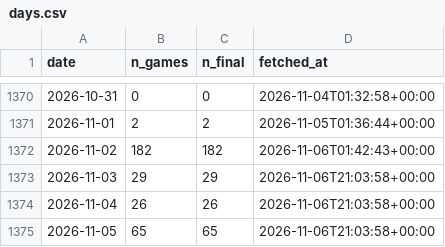
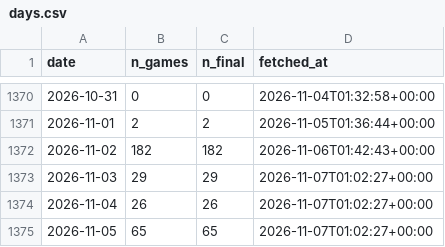
Before and after one commit to shawnmcgee/degenpredicts, a CSV file: data/ncaab/days.csv, drawn as a sheet; only a part is shown, gaps mark what is left out.

```diff
--- a/data/ncaab/days.csv
+++ b/data/ncaab/days.csv
@@ -1372,4 +1372,4 @@ date,n_games,n_final,fetched_at
 2026-11-02,182,182,2026-11-06T01:42:43+00:00
-2026-11-03,29,29,2026-11-06T21:03:58+00:00
-2026-11-04,26,26,2026-11-06T21:03:58+00:00
-2026-11-05,65,65,2026-11-06T21:03:58+00:00
+2026-11-03,29,29,2026-11-07T01:02:27+00:00
+2026-11-04,26,26,2026-11-07T01:02:27+00:00
+2026-11-05,65,65,2026-11-07T01:02:27+00:00
```
Also changed, not shown: 4 other files.
